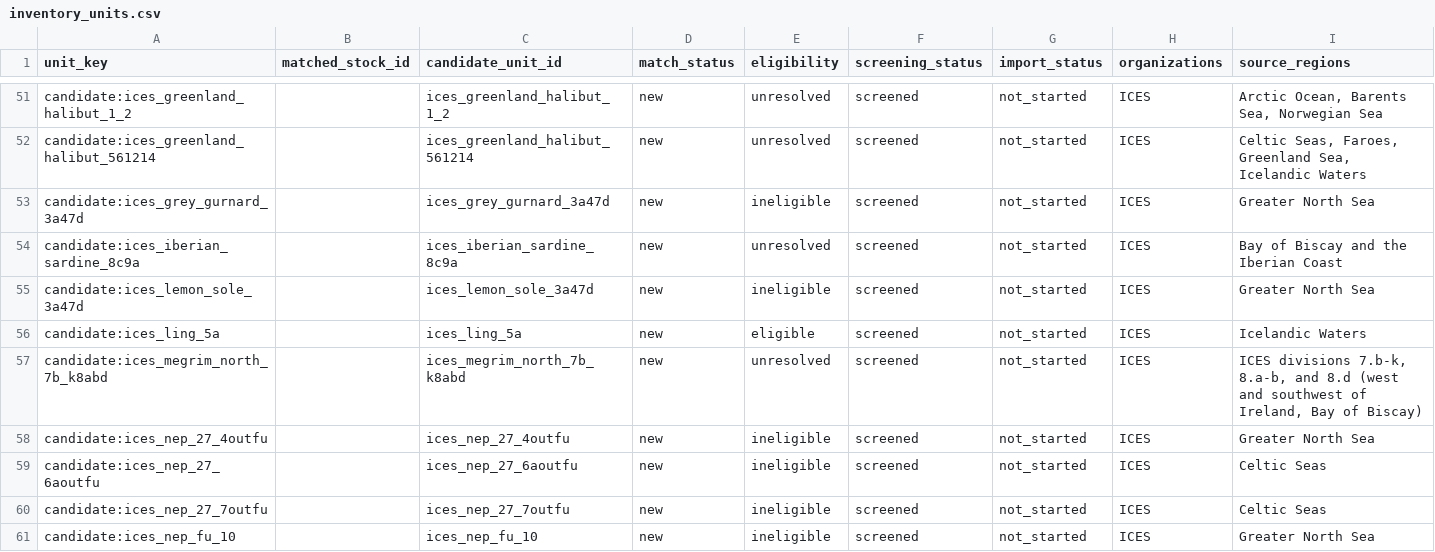
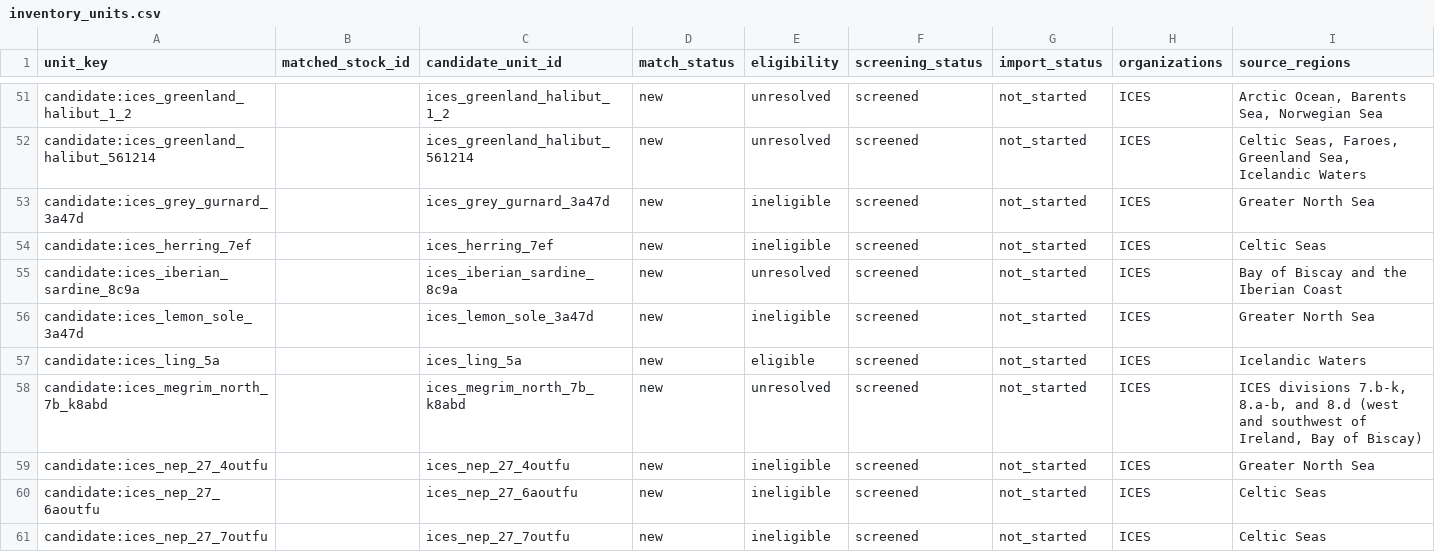
Before and after one commit to PaulRegular/tinyAM, a CSV file: analysis/comp_assessments/discovery/inventory_units.csv, drawn as a sheet; only a part is shown, gaps mark what is left out; the shorter side is filled out with more unchanged rows; rows hold the shown columns only; the diff names each change by its address in the sheet, - before the commit and + after, or states it on an @@ line.

Commit message:
Screen ICES herring 7.e-f source readiness

```diff
--- a/analysis/comp_assessments/discovery/inventory_units.csv
+++ b/analysis/comp_assessments/discovery/inventory_units.csv
+row 54: candidate:ices_herring_7ef |  | ices_herring_7ef | new | ineligible | screened | not_started | ICES | Celtic Seas
```
Also changed, not shown: analysis/comp_assessments/discovery/inventory_progress.csv, 6 other files.
